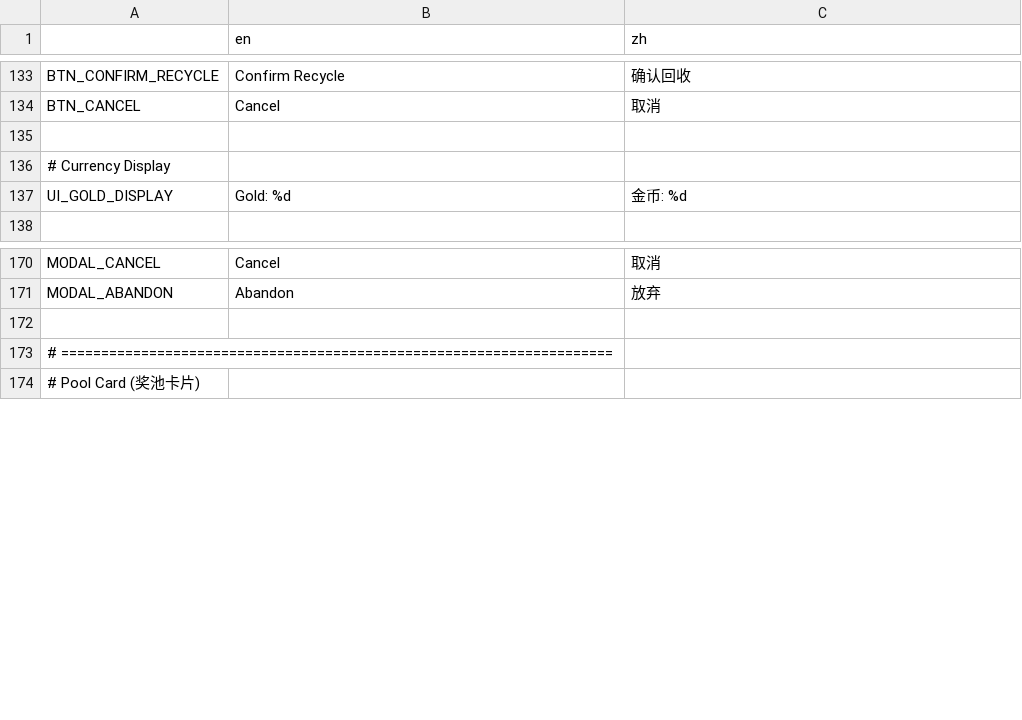
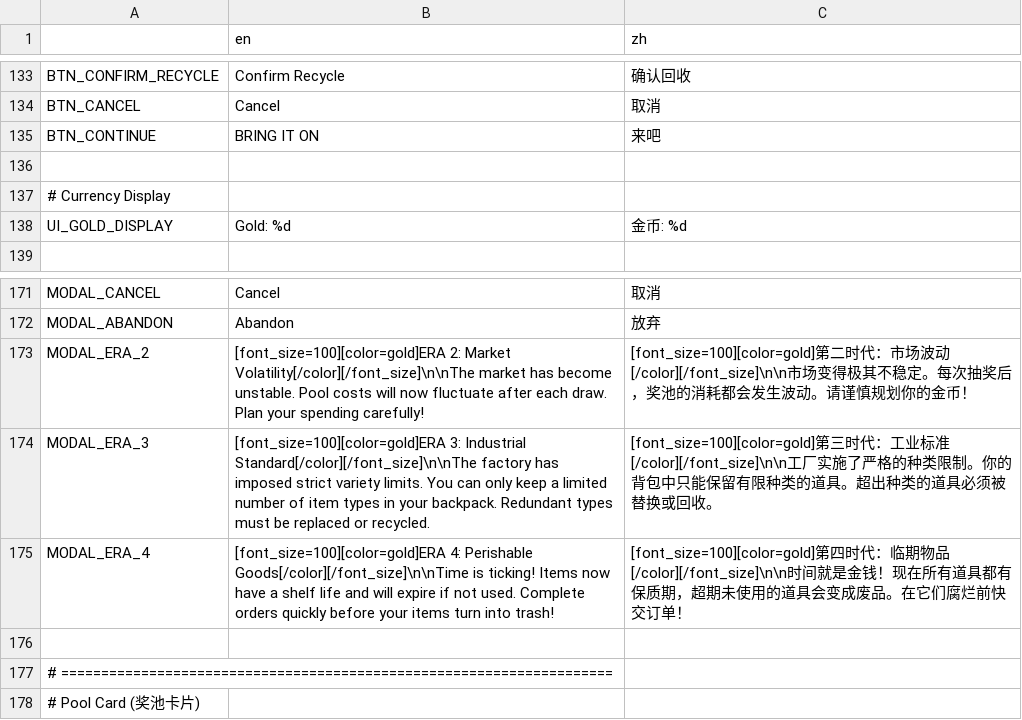
Before and after one commit to Prismist-Games/project_3_pools, a CSV file: data/internationalization/internationalization.csv, drawn as a sheet; only a part is shown, gaps mark what is left out.

Commit message:
NEW: Modal Era Popup

```diff
--- a/data/internationalization/internationalization.csv
+++ b/data/internationalization/internationalization.csv
@@ -134,2 +134,3 @@ BTN_CONFIRM_RECYCLE,Confirm Recycle,确认回收
 BTN_CANCEL,Cancel,取消
+BTN_CONTINUE,BRING IT ON,来吧
 
@@ -171,2 +172,5 @@ MODAL_CANCEL,Cancel,取消
 MODAL_ABANDON,Abandon,放弃
+MODAL_ERA_2,"[font_size=100][color=gold]ERA 2: Market Volatility[/color][/font_size]\n\nThe market has become unstable. Pool costs will now fluctuate after each draw. Plan your spending carefully!","[font_size=100][color=gold]第二时代：市场波动[/color][/font_size]\n\n市场变得极其不稳定。每次抽奖后，奖池的消耗都会发生波动。请谨慎规划你的金币！"
+MODAL_ERA_3,"[font_size=100][color=gold]ERA 3: Industrial Standard[/color][/font_size]\n\nThe factory has imposed strict variety limits. You can only keep a limited number of item types in your backpack. Redundant types must be replaced or recycled.","[font_size=100][color=gold]第三时代：工业标准[/color][/font_size]\n\n工厂实施了严格的种类限制。你的背包中只能保留有限种类的道具。超出种类的道具必须被替换或回收。"
+MODAL_ERA_4,"[font_size=100][color=gold]ERA 4: Perishable Goods[/color][/font_size]\n\nTime is ticking! Items now have a shelf life and will expire if not used. Complete orders quickly before your items turn into trash!","[font_size=100][color=gold]第四时代：临期物品[/color][/font_size]\n\n时间就是金钱！现在所有道具都有保质期，超期未使用的道具会变成废品。在它们腐烂前快交订单！"
 
```
Also changed, not shown: 10 other files.
